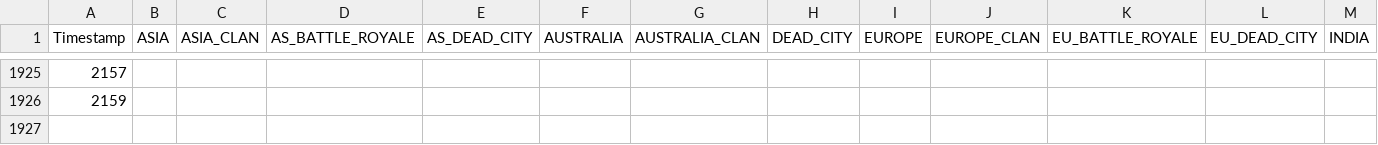
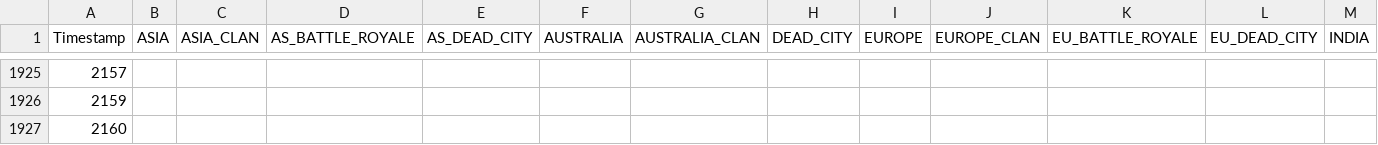
Before and after one commit to EpicEfeathers/wb, a CSV file: data/playercount.csv, drawn as a sheet; only a part is shown, gaps mark what is left out; rows hold the shown columns only; the diff names each change by its address in the sheet, - before the commit and + after, or states it on an @@ line.

```diff
--- a/data/playercount.csv
+++ b/data/playercount.csv
+row 1927: 2160
```
